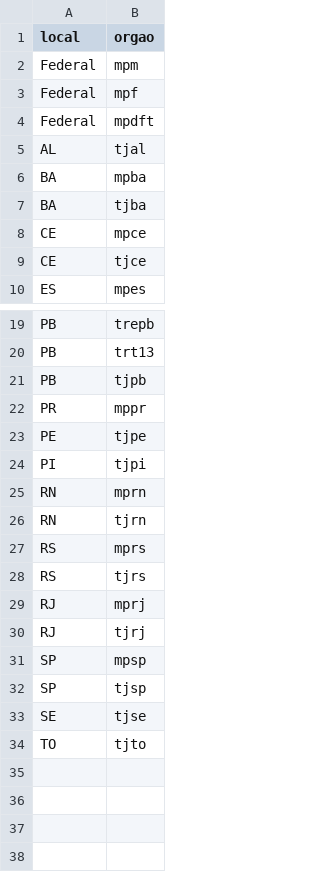
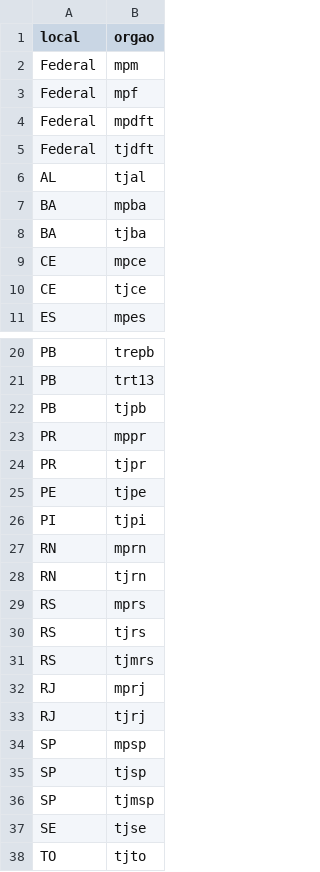
Before and after one commit to dadosjusbr/analises, a CSV file: dados/ready/orgaos-cobertos.csv, drawn as a sheet; only a part is shown, gaps mark what is left out; the diff names each change by its address in the sheet, - before the commit and + after, or states it on an @@ line.

```diff
--- a/dados/ready/orgaos-cobertos.csv
+++ b/dados/ready/orgaos-cobertos.csv
+row 5: Federal | tjdft
+row 24: PR | tjpr
+row 31: RS | tjmrs
+row 36: SP | tjmsp
```
Also changed, not shown: 2 other files.
